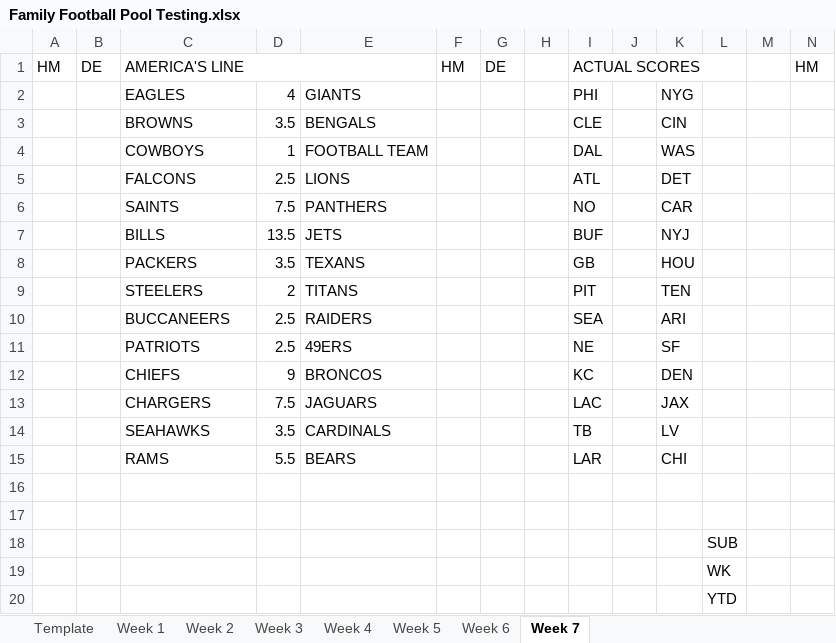
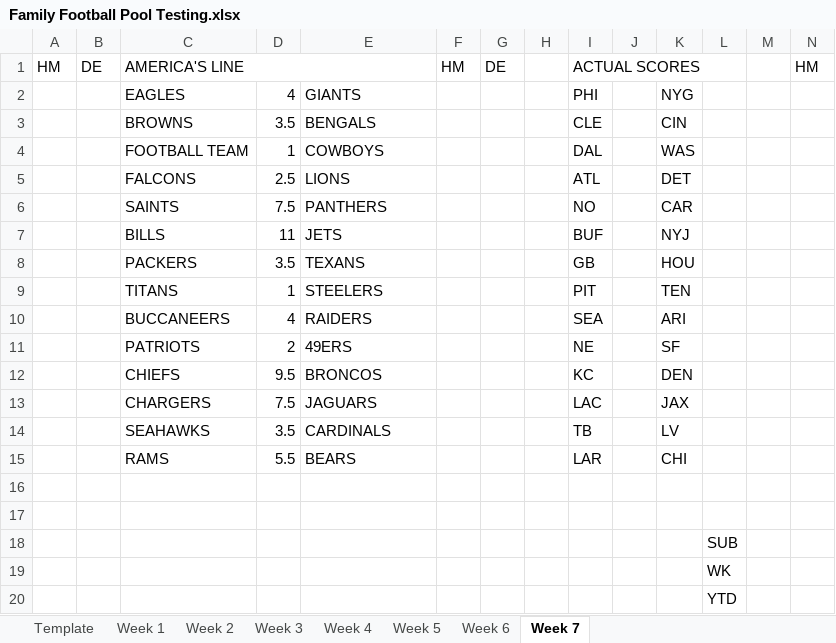
Before and after one commit to mevorahde/NFL_Pool_Automation, an Excel workbook: Family Football Pool Testing.xlsx, sheet Week 7, drawn as a sheet; only a part is shown; values as stored, in another font and other column widths than the file's, no cell formats; removed rows and columns are numbered as before the commit, all else as after; rows hold the shown columns only; the diff names each change by its address in the sheet, - before the commit and + after, or states it on an @@ line.

Commit message:
Update Test Excel file.

```diff
--- a/Family Football Pool Testing.xlsx (sheet Week 7)
+++ b/Family Football Pool Testing.xlsx (sheet Week 7)
-C4: COWBOYS
+C4: FOOTBALL TEAM
-E4: FOOTBALL TEAM
+E4: COWBOYS
-D7: 13.5
+D7: 11
-row 9:  |  | STEELERS | 2 | TITANS |  |  |  | PIT |  | TEN
+row 9:  |  | TITANS | 1 | STEELERS |  |  |  | PIT |  | TEN
-D10: 2.5
+D10: 4
-D11: 2.5
+D11: 2
-D12: 9
+D12: 9.5
```
Also changed, not shown: cell formats.
